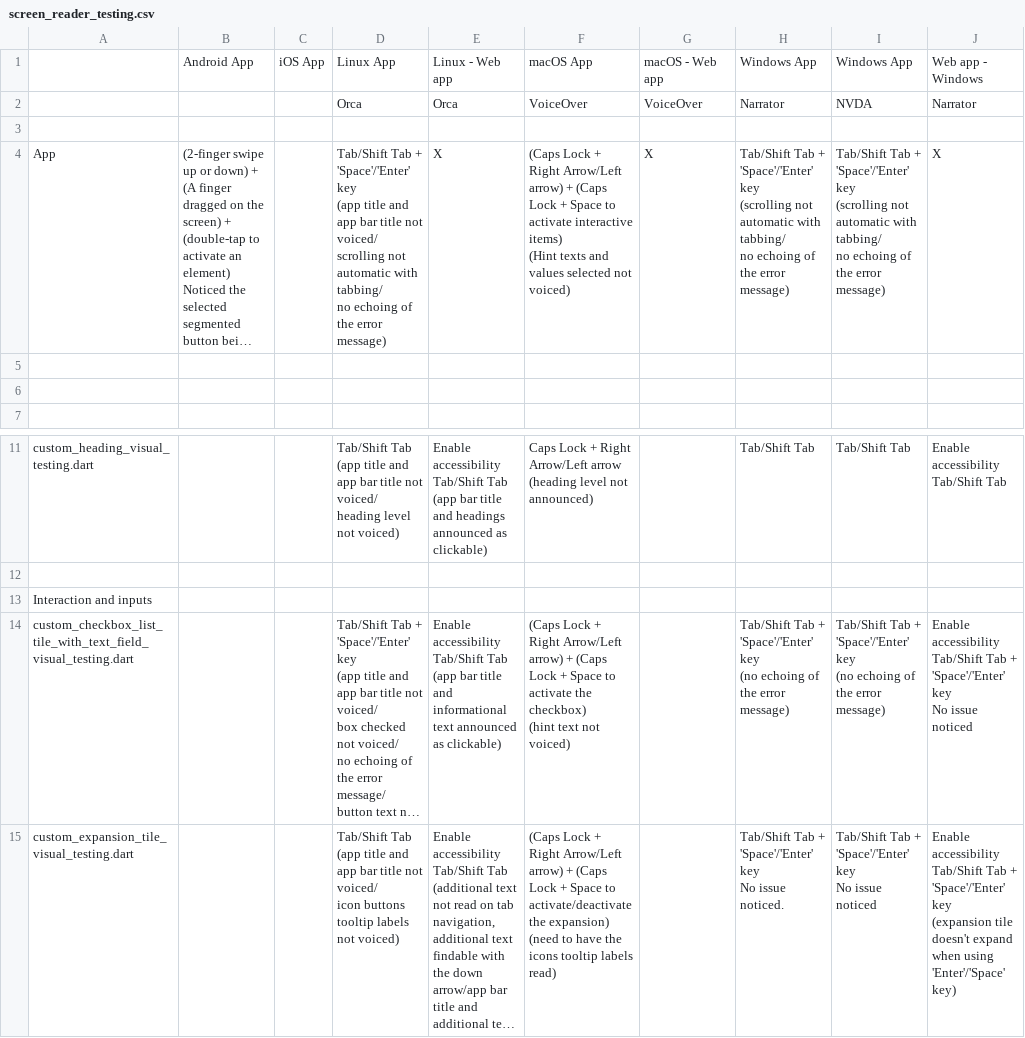
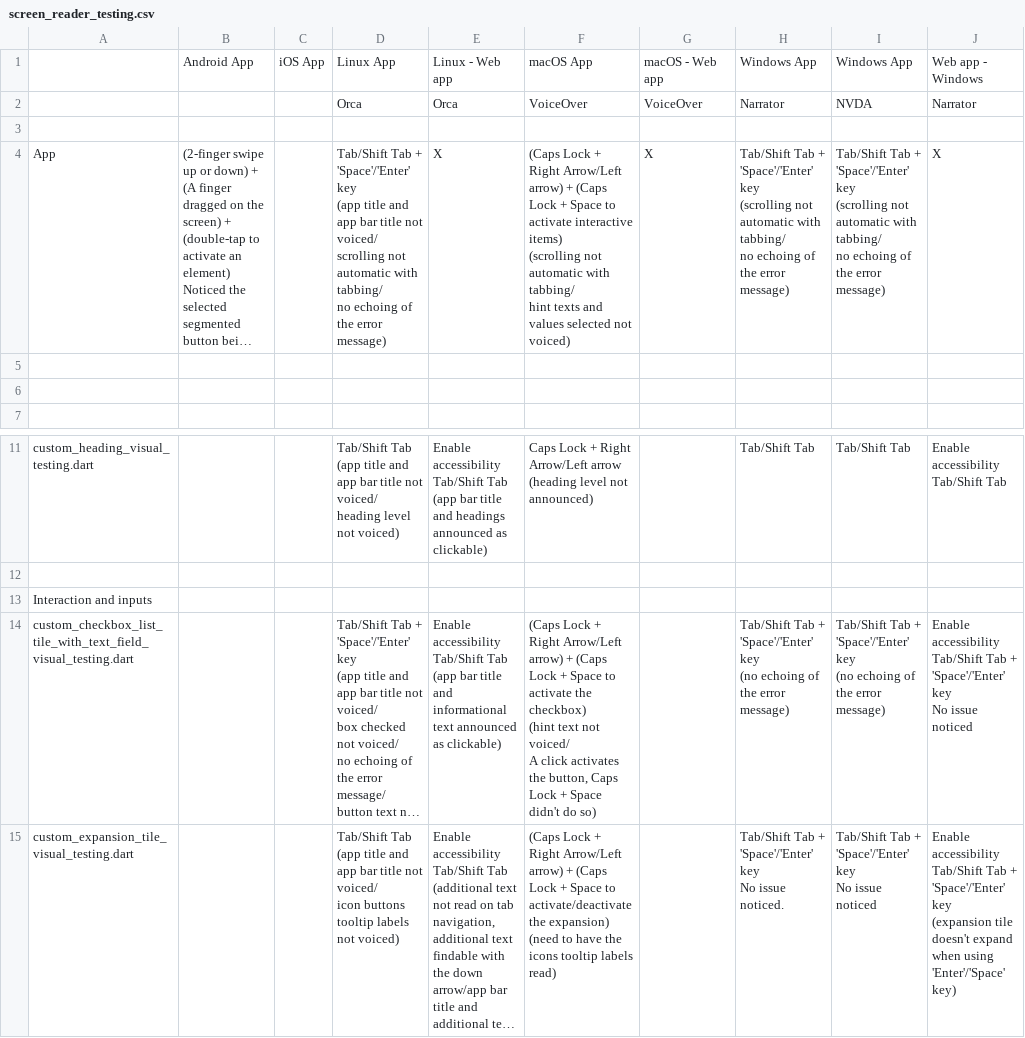
Before and after one commit to jlmacle/journeyers, a CSV file: qa_utils/screen_reader_testing/screen_reader_testing.csv, drawn as a sheet; only a part is shown, gaps mark what is left out; long unchanged cells end in …; ↵ is a line break in a cell; the diff names each change by its address in the sheet, - before the commit and + after, or states it on an @@ line.

Commit message:
Modification of the csv testing notes

```diff
--- a/qa_utils/screen_reader_testing/screen_reader_testing.csv
+++ b/qa_utils/screen_reader_testing/screen_reader_testing.csv
-F4: …interactive items) ↵ (Hint texts and…
+F4: …interactive items) ↵ (scrolling not automatic with tabbing/ ↵ hint texts and…
-F14: …text not voiced)
+F14: …text not voiced/ ↵ A click activates the button, Caps Lock + Space didn't do so)
```
